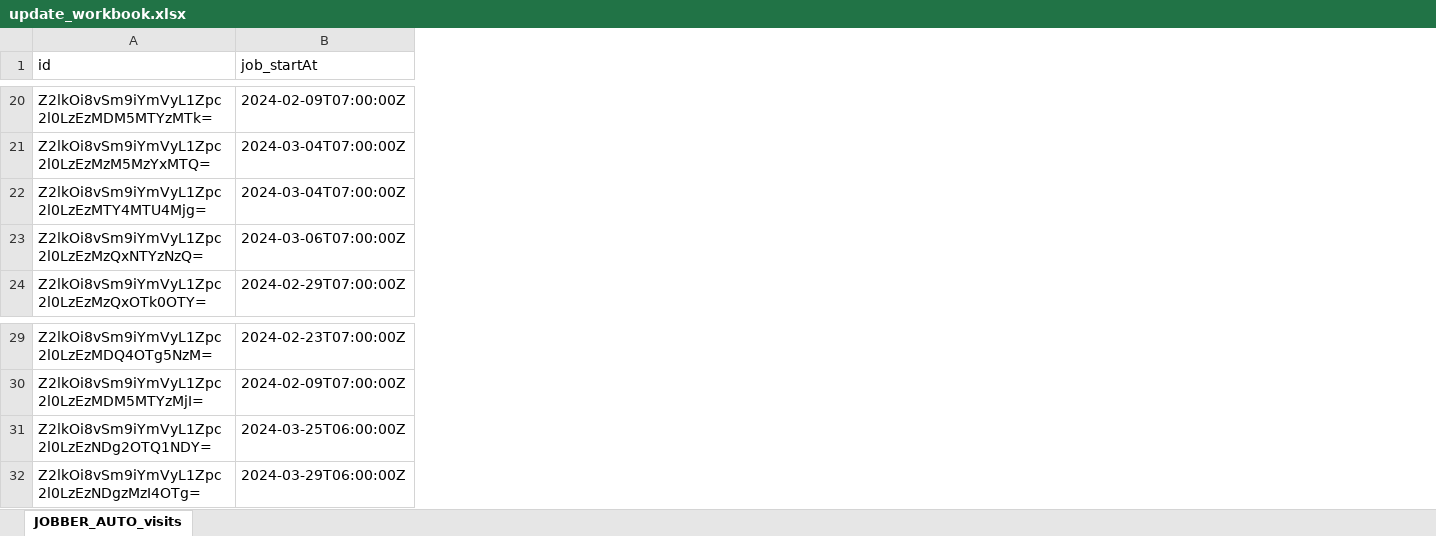
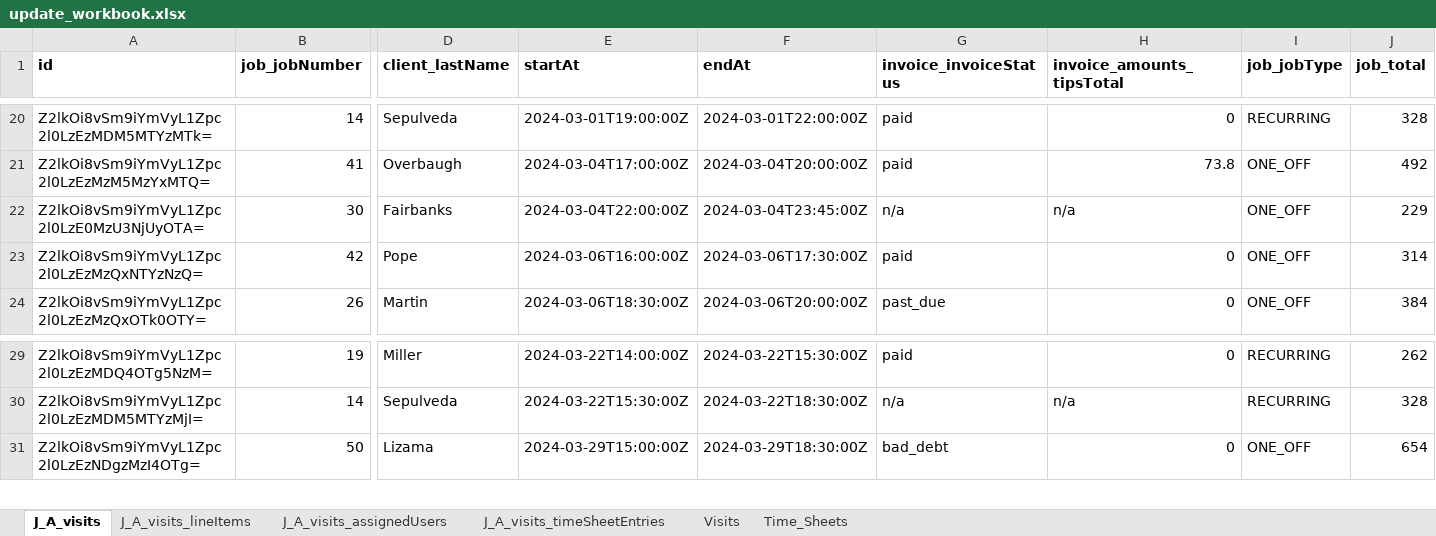
Before and after one commit to computernate/clearHorizons, an Excel workbook: ClearHorizonsData/update_workbook.xlsx, sheet J_A_visits, drawn as a sheet; only a part is shown, gaps mark what is left out; values as stored, in another font and other column widths than the file's, no borders; removed rows and columns are numbered as before the commit, all else as after; the diff covers the shown part only; the diff names each change by its address in the sheet, - before the commit and + after, or states it on an @@ line.

```diff
--- a/ClearHorizonsData/update_workbook.xlsx (sheet J_A_visits)
+++ b/ClearHorizonsData/update_workbook.xlsx (sheet J_A_visits)
-sheet tab: JOBBER_AUTO_visits
+sheet tab: J_A_visits
+sheet tab: J_A_visits_lineItems
+sheet tab: J_A_visits_assignedUsers
+sheet tab: J_A_visits_timeSheetEntries
+sheet tab: Visits
+sheet tab: Time_Sheets
-column B (job_startAt), rows 20-24: 2024-02-09T07:00:00Z | 2024-03-04T07:00:00Z | 2024-03-04T07:00:00Z | 2024-03-06T07:00:00Z | 2024-02-29T07:00:00Z; rows 29-30: 2024-02-23T07:00:00Z | 2024-02-09T07:00:00Z; row 32: 2024-03-29T06:00:00Z
+column B (job_jobNumber), rows 20-24: 14 | 41 | 30 | 42 | 26; rows 29-31: 19 | 14 | 50
+column D (client_lastName), rows 20-24: Sepulveda | Overbaugh | Fairbanks | Pope | Martin; rows 29-31: Miller | Sepulveda | Lizama
+column E (startAt), rows 20-24: 2024-03-01T19:00:00Z | 2024-03-04T17:00:00Z | 2024-03-04T22:00:00Z | 2024-03-06T16:00:00Z | 2024-03-06T18:30:00Z; rows 29-31: 2024-03-22T14:00:00Z | 2024-03-22T15:30:00Z | 2024-03-29T15:00:00Z
+column F (endAt), rows 20-24: 2024-03-01T22:00:00Z | 2024-03-04T20:00:00Z | 2024-03-04T23:45:00Z | 2024-03-06T17:30:00Z | 2024-03-06T20:00:00Z; rows 29-31: 2024-03-22T15:30:00Z | 2024-03-22T18:30:00Z | 2024-03-29T18:30:00Z
+column G (invoice_invoiceStatus), rows 20-24: paid | paid | n/a | paid | past_due; rows 29-31: paid | n/a | bad_debt
+column H (invoice_amounts_tipsTotal), rows 20-24: 0 | 73.8 | n/a | 0 | 0; rows 29-31: 0 | n/a | 0
+column I (job_jobType), rows 20-24: RECURRING | ONE_OFF | ONE_OFF | ONE_OFF | ONE_OFF; rows 29-31: RECURRING | RECURRING | ONE_OFF
+column J (job_total), rows 20-24: 328 | 492 | 229 | 314 | 384; rows 29-31: 262 | 328 | 654
-A1 bold: off
+A1 bold: on
-A22 (id): Z2lkOi8vSm9iYmVyL1Zpc2l0LzEzMTY4MTU4Mjg=
+A22 (id): Z2lkOi8vSm9iYmVyL1Zpc2l0LzE0MzU3NjUyOTA=
@@ row 31 moved to row 57: Z2lkOi8vSm9iYmVyL1Zpc2l0LzEzNDg2OTQ1NDY= @@
```
Also changed, not shown: 17 added rows, 29 removed rows, 3 moved rows, 5 added columns, 11 edited cells and cell formats elsewhere in this sheet, ClearHorizonsData/workbook.xlsx, 1 other file.
